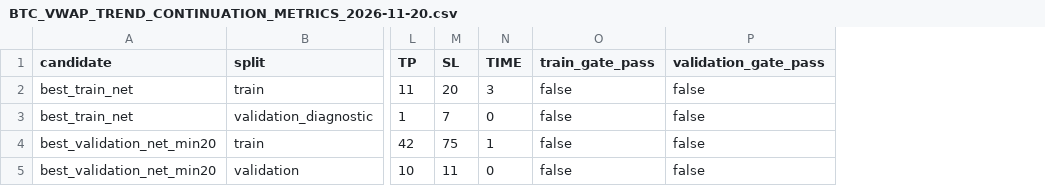
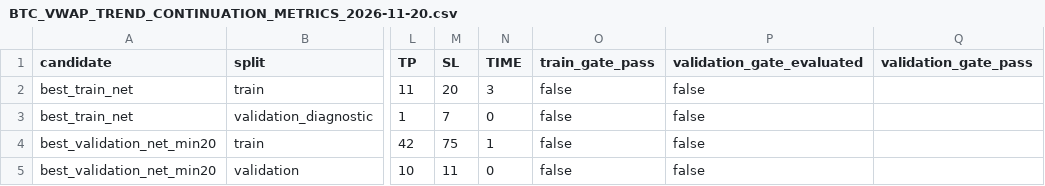
Before and after one commit to undaviyabrijesh-sys/SMC-crypto-alerts, a CSV file: quant_discovery/BTC_VWAP_TREND_CONTINUATION_METRICS_2026-11-20.csv, drawn as a sheet; only a part is shown, gaps mark what is left out; addresses are those after the commit; the diff names each change by its address in the sheet, - before the commit and + after, or states it on an @@ line.

Commit message:
Mark validation gate as not evaluated when no training candidates qualify

```diff
--- a/quant_discovery/BTC_VWAP_TREND_CONTINUATION_METRICS_2026-11-20.csv
+++ b/quant_discovery/BTC_VWAP_TREND_CONTINUATION_METRICS_2026-11-20.csv
+column P (validation_gate_evaluated), rows 2-5: all false
-Q2:Q5 (validation_gate_pass): false
+Q2:Q5 (validation_gate_pass): (empty)
```
